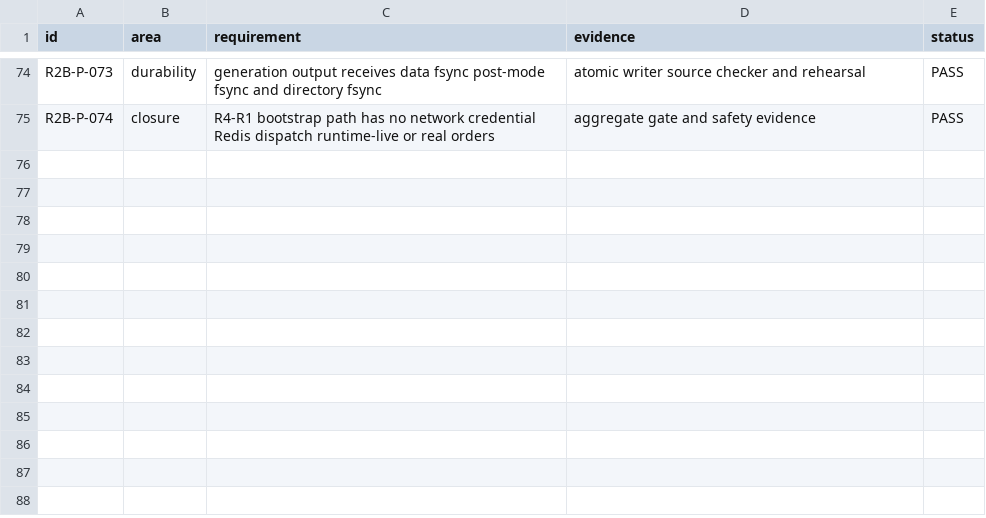
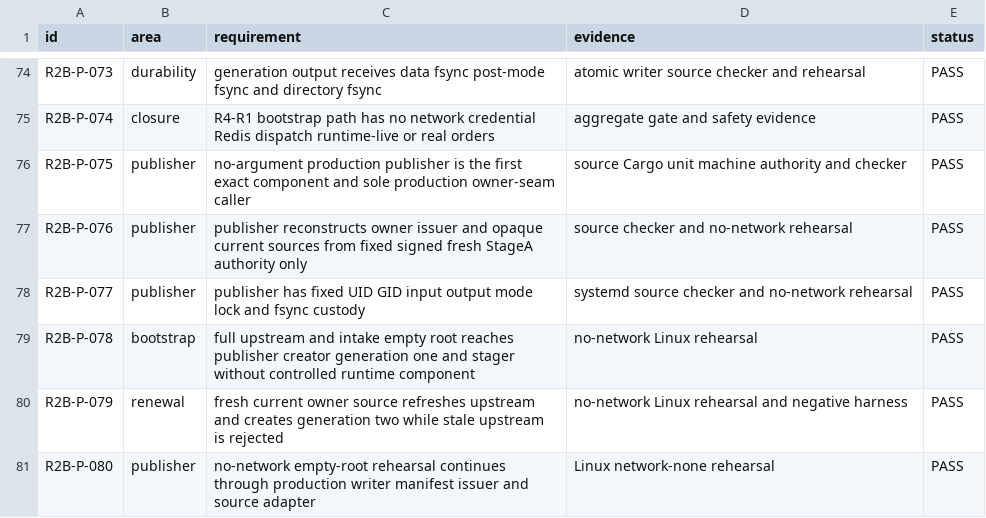
Before and after one commit to DKorolski/moex-trading-gateway-rs, a CSV file: docs/stage-8/STAGE8B_P_R2B_PROPOSAL_ACCEPTANCE_MATRIX_2026-08-27.csv, drawn as a sheet; only a part is shown, gaps mark what is left out.

Commit message:
Close Stage 8B R2B upstream publisher chain

```diff
--- a/docs/stage-8/STAGE8B_P_R2B_PROPOSAL_ACCEPTANCE_MATRIX_2026-08-27.csv
+++ b/docs/stage-8/STAGE8B_P_R2B_PROPOSAL_ACCEPTANCE_MATRIX_2026-08-27.csv
@@ -75 +75,7 @@ R2B-P-073,durability,generation output receives data fsync post-mode fsync and d
 R2B-P-074,closure,R4-R1 bootstrap path has no network credential Redis dispatch runtime-live or real orders,aggregate gate and safety evidence,PASS
+R2B-P-075,publisher,no-argument production publisher is the first exact component and sole production owner-seam caller,source Cargo unit machine authority and checker,PASS
+R2B-P-076,publisher,publisher reconstructs owner issuer and opaque current sources from fixed signed fresh StageA authority only,source checker and no-network rehearsal,PASS
+R2B-P-077,publisher,publisher has fixed UID GID input output mode lock and fsync custody,systemd source checker and no-network rehearsal,PASS
+R2B-P-078,bootstrap,full upstream and intake empty root reaches publisher creator generation one and stager without controlled runtime component,no-network Linux rehearsal,PASS
+R2B-P-079,renewal,fresh current owner source refreshes upstream and creates generation two while stale upstream is rejected,no-network Linux rehearsal and negative harness,PASS
+R2B-P-080,publisher,no-network empty-root rehearsal continues through production writer manifest issuer and source adapter,Linux network-none rehearsal,PASS
```
Also changed, not shown: 18 other files.
